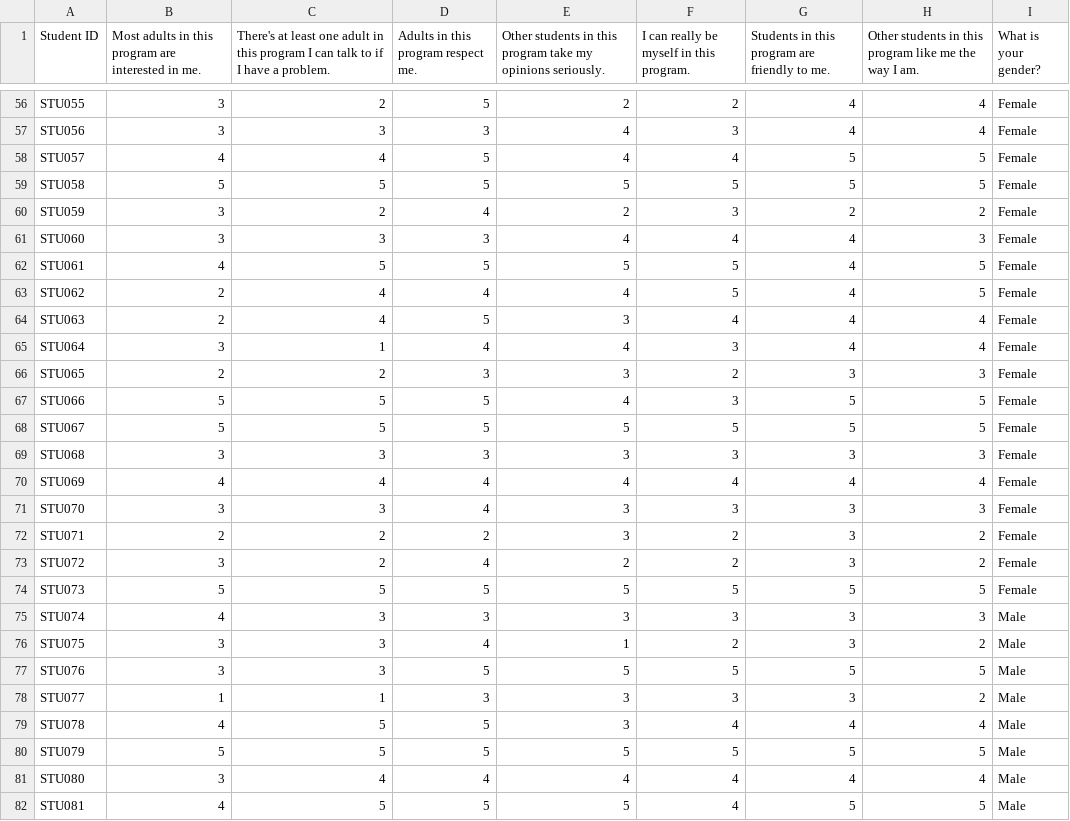
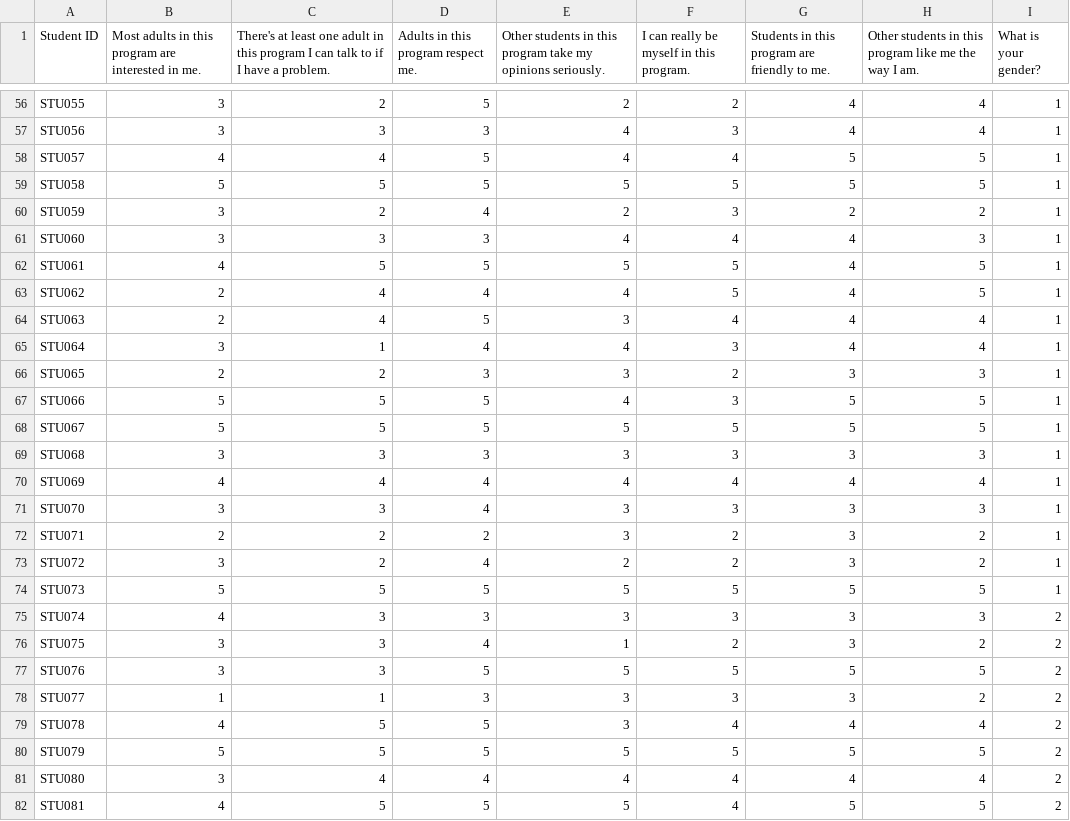
Before and after one commit to koffeeya/msds, a CSV file: DATA 606 Statistics and Probability/Project/belonging_survey.csv, drawn as a sheet; only a part is shown, gaps mark what is left out; the diff covers the shown part only; the diff names each change by its address in the sheet, - before the commit and + after, or states it on an @@ line.

```diff
--- a/DATA 606 Statistics and Probability/Project/belonging_survey.csv
+++ b/DATA 606 Statistics and Probability/Project/belonging_survey.csv
-I56:I74 (What is your gender?): Female
+I56:I74 (What is your gender?): 1
-I75:I82 (What is your gender?): Male
+I75:I82 (What is your gender?): 2
```
Also changed, not shown: 78 edited cells elsewhere in this file.
